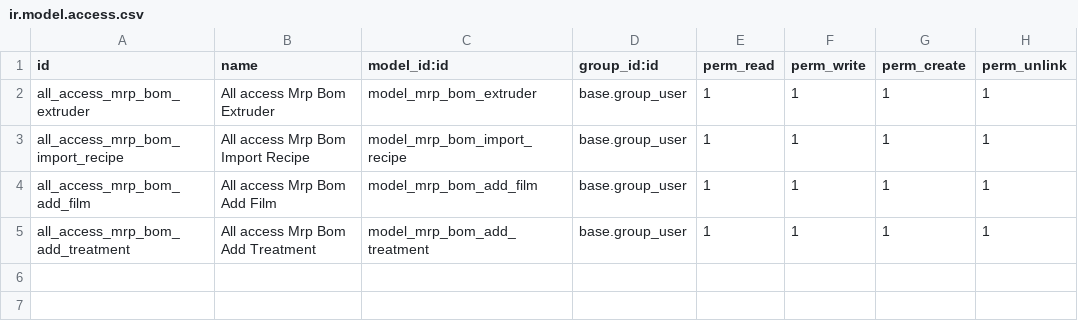
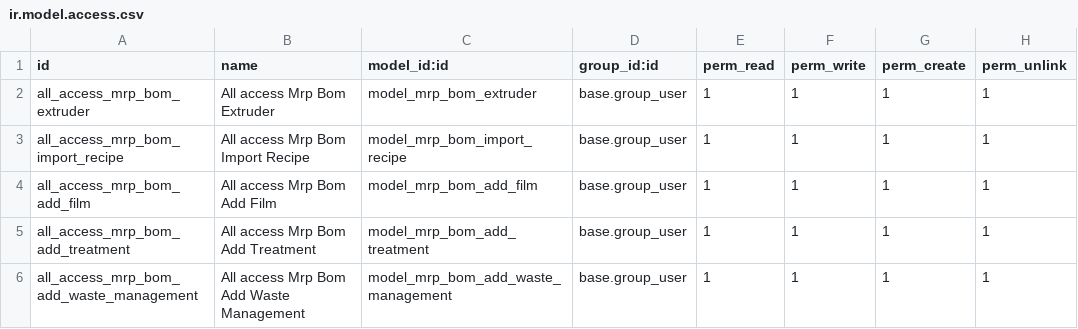
Before and after one commit to rraidealis/ACEV14, a CSV file: ace_bom/security/ir.model.access.csv, drawn as a sheet; the diff names each change by its address in the sheet, - before the commit and + after, or states it on an @@ line.

```diff
--- a/ace_bom/security/ir.model.access.csv
+++ b/ace_bom/security/ir.model.access.csv
+row 6: all_access_mrp_bom_add_waste_management | All access Mrp Bom Add Waste Management | model_mrp_bom_add_waste_management | base.group_user | 1 | 1 | 1 | 1
```
Also changed, not shown: 14 other files.
